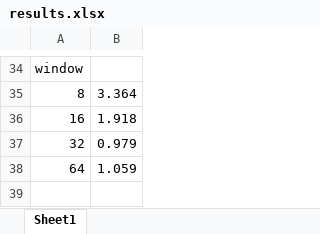
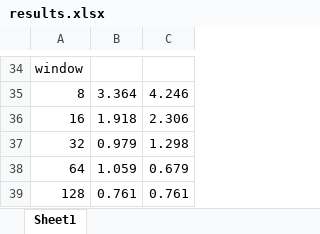
Before and after one commit to Neroro64/DD2356-High-performance-computing, an Excel workbook: Assignment3/results.xlsx, sheet Sheet1, drawn as a sheet; only a part is shown, gaps mark what is left out; values as stored, in another font and other column widths than the file's, no borders; the diff covers the shown part only; the diff names each change by its address in the sheet, - before the commit and + after, or states it on an @@ line.

```diff
--- a/Assignment3/results.xlsx (sheet Sheet1)
+++ b/Assignment3/results.xlsx (sheet Sheet1)
+column C, rows 35-38: 4.246 | 2.306 | 1.298 | 0.679
+row 39: 128 | 0.761 | 0.761
```
Also changed, not shown: 14 edited cells elsewhere in this sheet, 2 other files.
